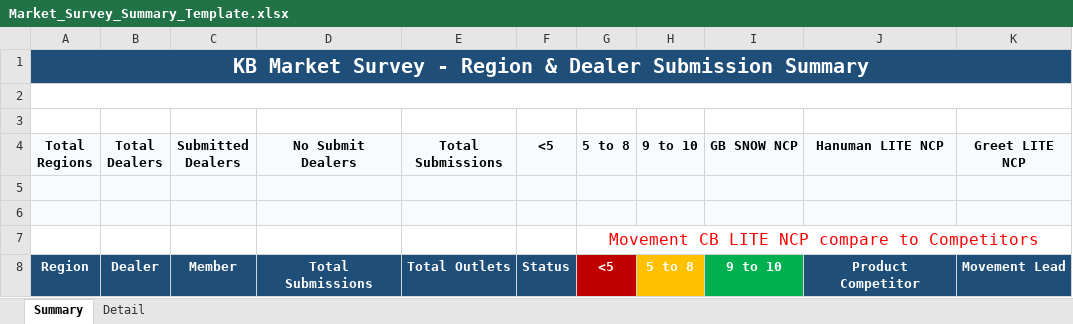
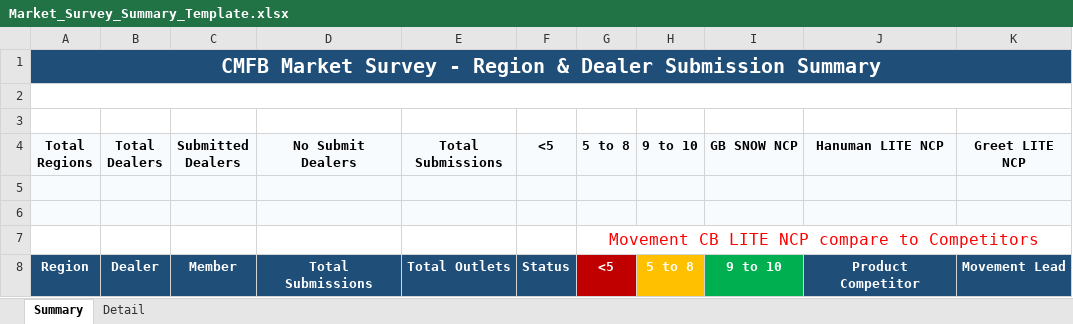
Before and after one commit to phearomITE/Market_Survey, an Excel workbook: templates/Market_Survey_Summary_Template.xlsx, sheet Summary, drawn as a sheet; values as stored, in another font and other column widths than the file's, no borders; the diff names each change by its address in the sheet, - before the commit and + after, or states it on an @@ line.

Commit message:
Add CMFB daily NCP volume summary and branding

```diff
--- a/templates/Market_Survey_Summary_Template.xlsx (sheet Summary)
+++ b/templates/Market_Survey_Summary_Template.xlsx (sheet Summary)
-A1 (Total Regions): KB Market Survey…
+A1 (Total Regions): CMFB Market Survey…
```
Also changed, not shown: templates/KB_Market_Improvement_XLSForm.xlsx, templates/KB_Market_Improvement_XLSForm_GT_HORECA.xlsx, 21 other files.
